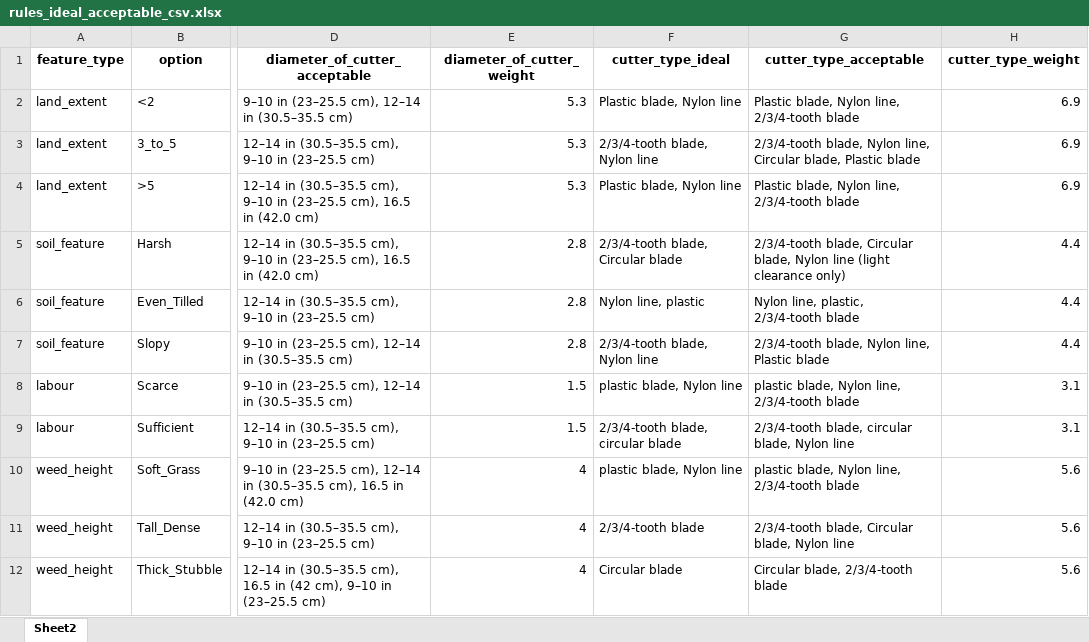
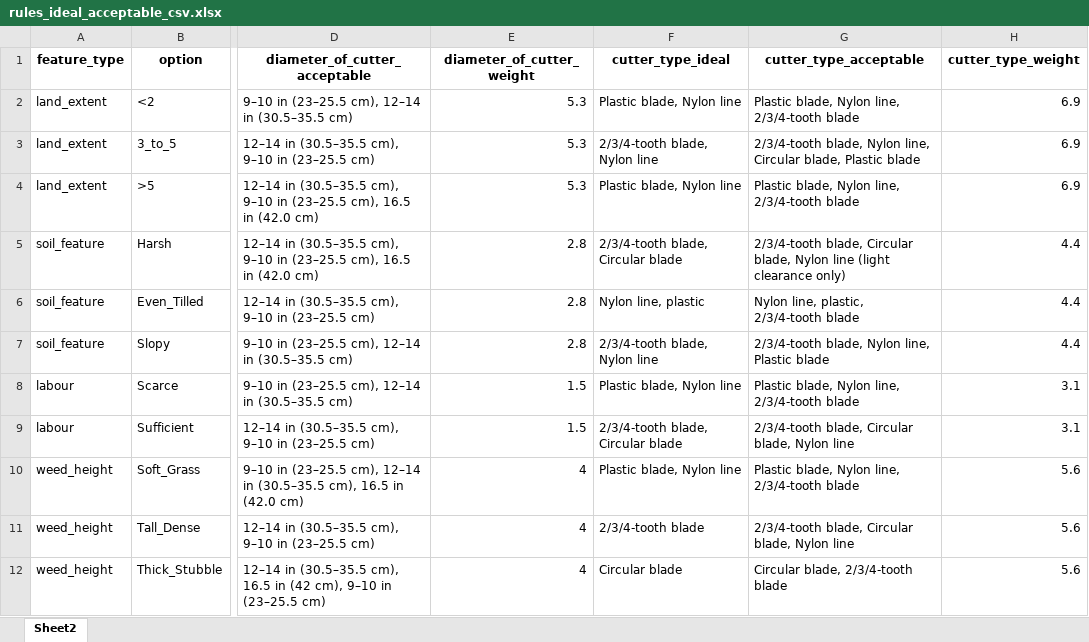
Before and after one commit to way2agritech/agmachinex-brush-cutter-advisor, an Excel workbook: rules_ideal_acceptable_csv.xlsx, sheet Sheet2, drawn as a sheet; only a part is shown, gaps mark what is left out; values as stored, in another font and other column widths than the file's, no borders; the diff names each change by its address in the sheet, - before the commit and + after, or states it on an @@ line.

```diff
--- a/rules_ideal_acceptable_csv.xlsx (sheet Sheet2)
+++ b/rules_ideal_acceptable_csv.xlsx (sheet Sheet2)
-F8 (cutter_type_ideal): plastic blade, Nylon line
+F8 (cutter_type_ideal): Plastic blade, Nylon line
-G8 (cutter_type_acceptable): plastic blade, Nylon line, 2/3/4-tooth blade
+G8 (cutter_type_acceptable): Plastic blade, Nylon line, 2/3/4-tooth blade
-F9 (cutter_type_ideal): 2/3/4-tooth blade, circular blade
+F9 (cutter_type_ideal): 2/3/4-tooth blade, Circular blade
-G9 (cutter_type_acceptable): 2/3/4-tooth blade, circular blade, Nylon line
+G9 (cutter_type_acceptable): 2/3/4-tooth blade, Circular blade, Nylon line
-F10 (cutter_type_ideal): plastic blade, Nylon line
+F10 (cutter_type_ideal): Plastic blade, Nylon line
-G10 (cutter_type_acceptable): plastic blade, Nylon line, 2/3/4-tooth blade
+G10 (cutter_type_acceptable): Plastic blade, Nylon line, 2/3/4-tooth blade
```
Also changed, not shown: machines_csv.xlsx, 1 other file.
